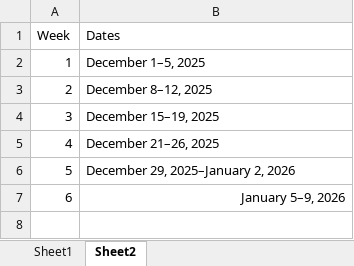
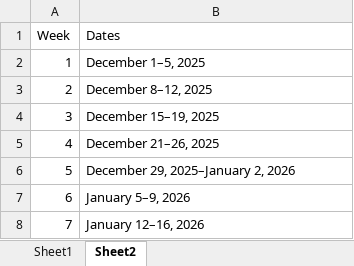
Before and after one commit to BDO-Science/samt_smt_assessments, an Excel workbook: data_raw/smelt/abundance_estimates.xlsx, sheet Sheet2, drawn as a sheet; values as stored, in another font and other column widths than the file's, no borders; the diff names each change by its address in the sheet, - before the commit and + after, or states it on an @@ line.

```diff
--- a/data_raw/smelt/abundance_estimates.xlsx (sheet Sheet2)
+++ b/data_raw/smelt/abundance_estimates.xlsx (sheet Sheet2)
-B7 alignment: right
+B7 alignment: left
+row 8: 7 | January 12–16, 2026
```
Also changed, not shown: sheet Sheet1, 4 other files.
